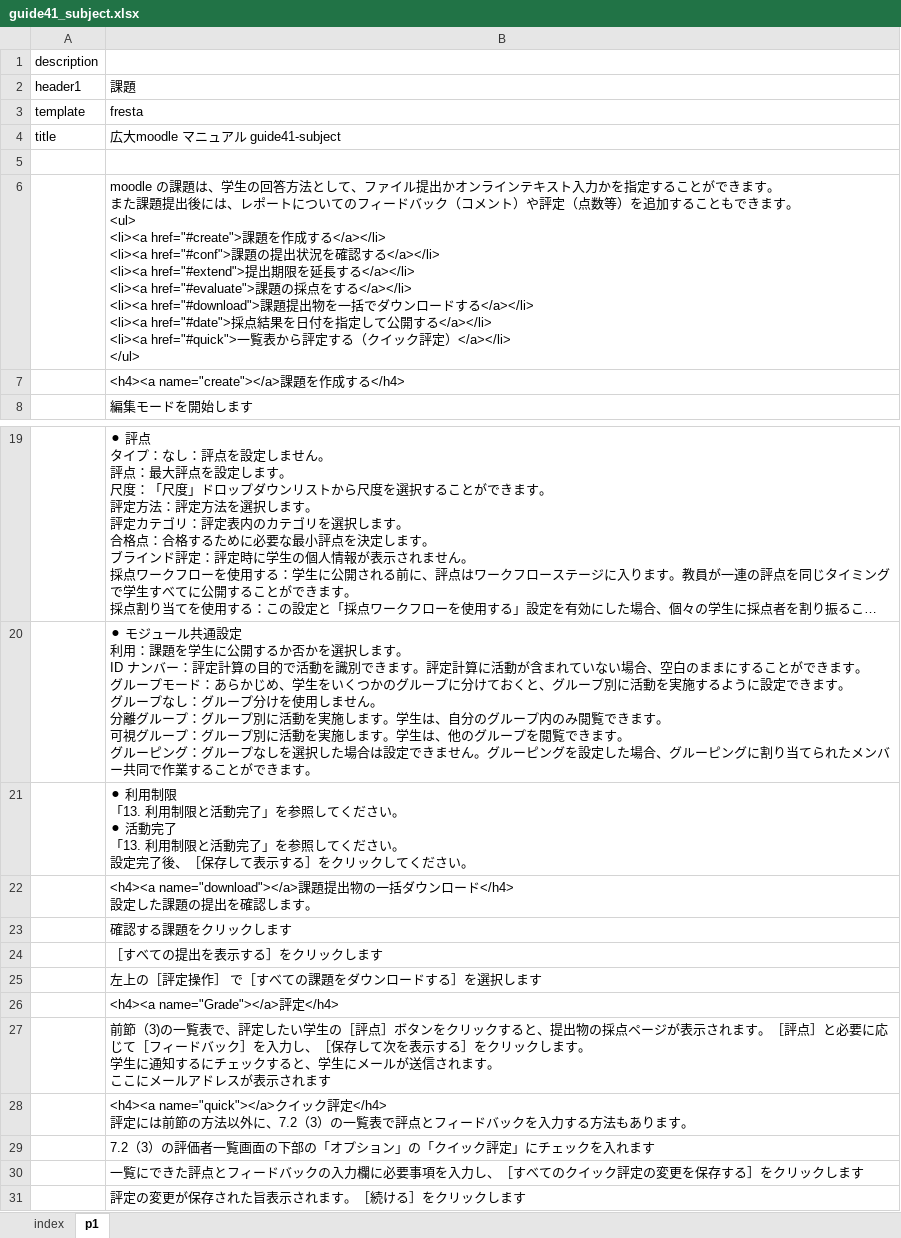
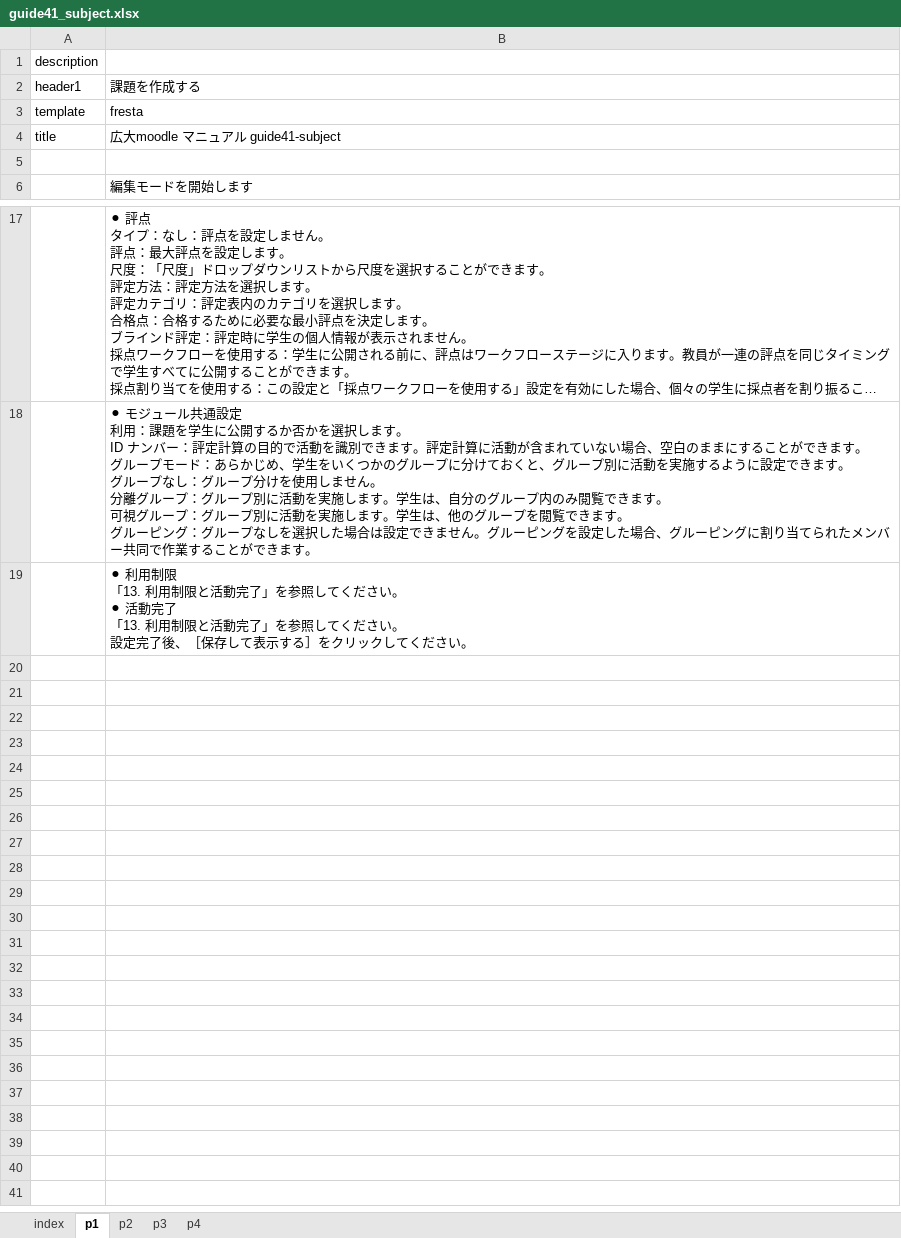
Before and after one commit to imc-lms-adm/support-vle-man, an Excel workbook: guide41_subject.xlsx, sheet p1, drawn as a sheet; only a part is shown, gaps mark what is left out; long unchanged cells end in …; values as stored, in another font and other column widths than the file's, no borders; ↵ is a line break in a cell; the diff names each change by its address in the sheet, - before the commit and + after, or states it on an @@ line.

```diff
--- a/guide41_subject.xlsx (sheet p1)
+++ b/guide41_subject.xlsx (sheet p1)
+sheet tab: p2
+sheet tab: p3
+sheet tab: p4
-B2: 課題
+B2: 課題を作成する
-row 6:  | moodle の課題は、学生の回答方法として、ファイル提出かオンラインテキスト入力かを指定することができます。 ↵ また課題提出後には、レポートについてのフィードバック（コメント）や評定（点数等）を追加することもできます。 ↵ <ul> ↵ <li><a href="#create">課題を作成する</a></li> ↵ <li><a href="#conf">課題の提出状況を確認する</a></li> ↵ <li><a href="#extend">提出期限を延長する</a></li> ↵ <li><a href="#evaluate">課題の採点をする</a></li> ↵ <li><a href="#download">課題提出物を一括でダウンロードする</a></li> ↵ <li><a href="#date">採点結果を日付を指定して公開する</a></li> ↵ <li><a href="#quick">一覧表から評定する（クイック評定）</a></li> ↵ </ul>
-row 7:  | <h4><a name="create"></a>課題を作成する</h4>
-row 22:  | <h4><a name="download"></a>課題提出物の一括ダウンロード</h4> ↵ 設定した課題の提出を確認します。
-row 23:  | 確認する課題をクリックします
-row 24:  | ［すべての提出を表示する］をクリックします
-row 25:  | 左上の［評定操作］ で［すべての課題をダウンロードする］を選択します
-row 26:  | <h4><a name="Grade"></a>評定</h4>
-row 27:  | 前節（3)の一覧表で、評定したい学生の［評点］ボタンをクリックすると、提出物の採点ページが表示されます。［評点］と必要に応じて［フィードバック］を入力し、［保存して次を表示する］をクリックします。 ↵ 学生に通知するにチェックすると、学生にメールが送信されます。 ↵ ここにメールアドレスが表示されます
-row 28:  | <h4><a name="quick"></a>クイック評定</h4> ↵ 評定には前節の方法以外に、7.2（3）の一覧表で評点とフィードバックを入力する方法もあります。
-row 29:  | 7.2（3）の評価者一覧画面の下部の「オプション」の「クイック評定」にチェックを入れます
-row 30:  | 一覧にできた評点とフィードバックの入力欄に必要事項を入力し、［すべてのクイック評定の変更を保存する］をクリックします
-row 31:  | 評定の変更が保存された旨表示されます。［続ける］をクリックします
```
Also changed, not shown: guide41_feedback.xlsx, guide41_file.xlsx, 7 other files.
